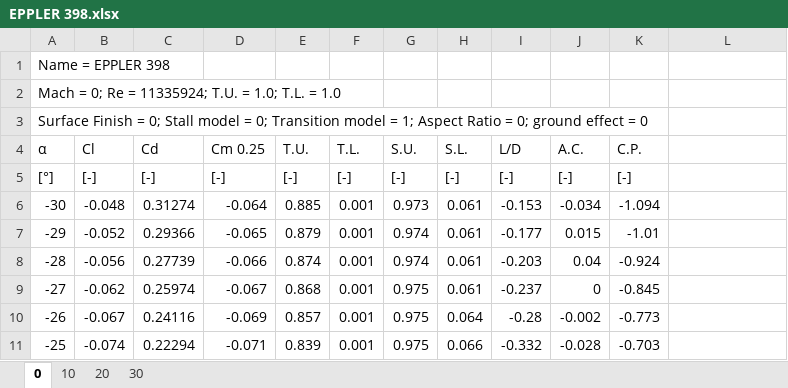
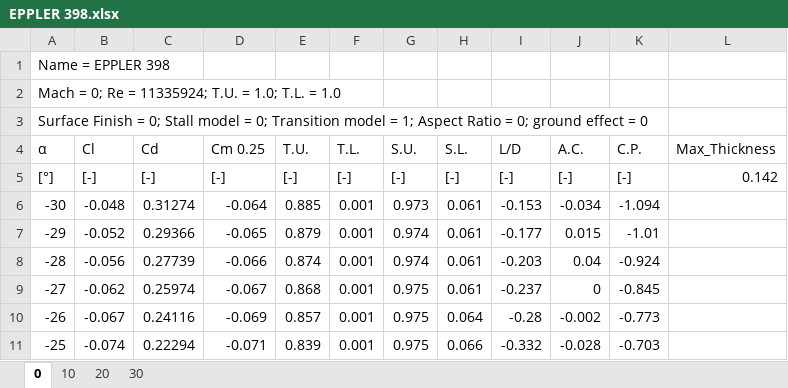
Before and after one commit to a1794650/ADOT, an Excel workbook: data/EPPLER 398.xlsx, sheet 0, drawn as a sheet; only a part is shown; values as stored, in another font and other column widths than the file's, no borders; the diff names each change by its address in the sheet, - before the commit and + after, or states it on an @@ line.

```diff
--- a/data/EPPLER 398.xlsx (sheet 0)
+++ b/data/EPPLER 398.xlsx (sheet 0)
-L4: (empty)
+L4: Max_Thickness
-L5 (Max_Thickness): (empty)
+L5 (Max_Thickness): 0.142
```
Also changed, not shown: data/GOE 567.xlsx, data/NACA 0009.xlsx, 2 other files.
